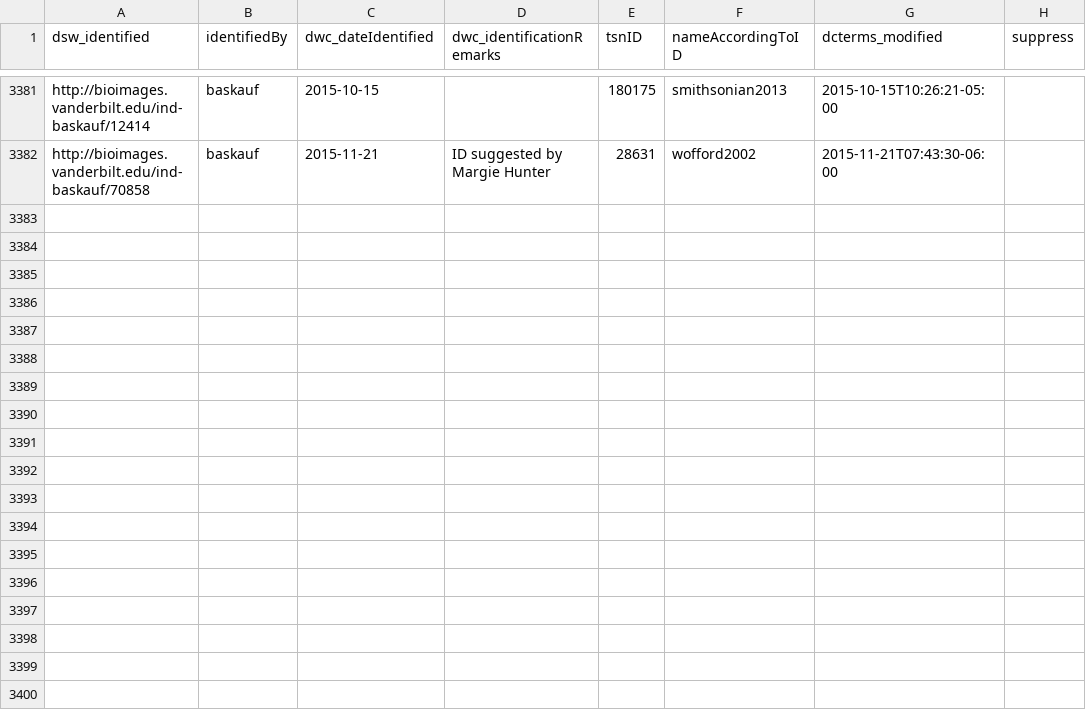
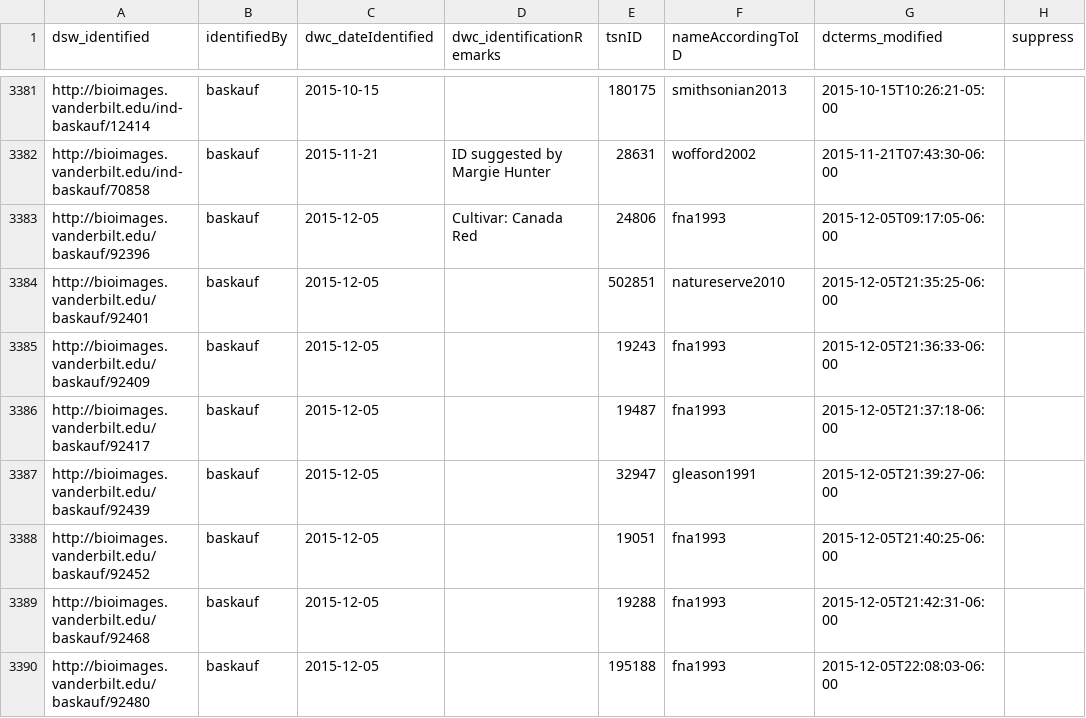
Before and after one commit to baskaufs/Bioimages, a CSV file: determinations.csv, drawn as a sheet; only a part is shown, gaps mark what is left out.

```diff
--- a/determinations.csv
+++ b/determinations.csv
@@ -3382 +3382,9 @@ http://bioimages.vanderbilt.edu/ind-baskauf/12414|baskauf|2015-10-15||180175|smi
 http://bioimages.vanderbilt.edu/ind-baskauf/70858|baskauf|2015-11-21|ID suggested by Margie Hunter|28631|wofford2002|2015-11-21T07:43:30-06:00|
+http://bioimages.vanderbilt.edu/baskauf/92396|baskauf|2015-12-05|Cultivar: Canada Red|24806|fna1993|2015-12-05T09:17:05-06:00|
+http://bioimages.vanderbilt.edu/baskauf/92401|baskauf|2015-12-05||502851|natureserve2010|2015-12-05T21:35:25-06:00|
+http://bioimages.vanderbilt.edu/baskauf/92409|baskauf|2015-12-05||19243|fna1993|2015-12-05T21:36:33-06:00|
+http://bioimages.vanderbilt.edu/baskauf/92417|baskauf|2015-12-05||19487|fna1993|2015-12-05T21:37:18-06:00|
+http://bioimages.vanderbilt.edu/baskauf/92439|baskauf|2015-12-05||32947|gleason1991|2015-12-05T21:39:27-06:00|
+http://bioimages.vanderbilt.edu/baskauf/92452|baskauf|2015-12-05||19051|fna1993|2015-12-05T21:40:25-06:00|
+http://bioimages.vanderbilt.edu/baskauf/92468|baskauf|2015-12-05||19288|fna1993|2015-12-05T21:42:31-06:00|
+http://bioimages.vanderbilt.edu/baskauf/92480|baskauf|2015-12-05||195188|fna1993|2015-12-05T22:08:03-06:00|
```
Also changed, not shown: names.csv, organisms.csv.
